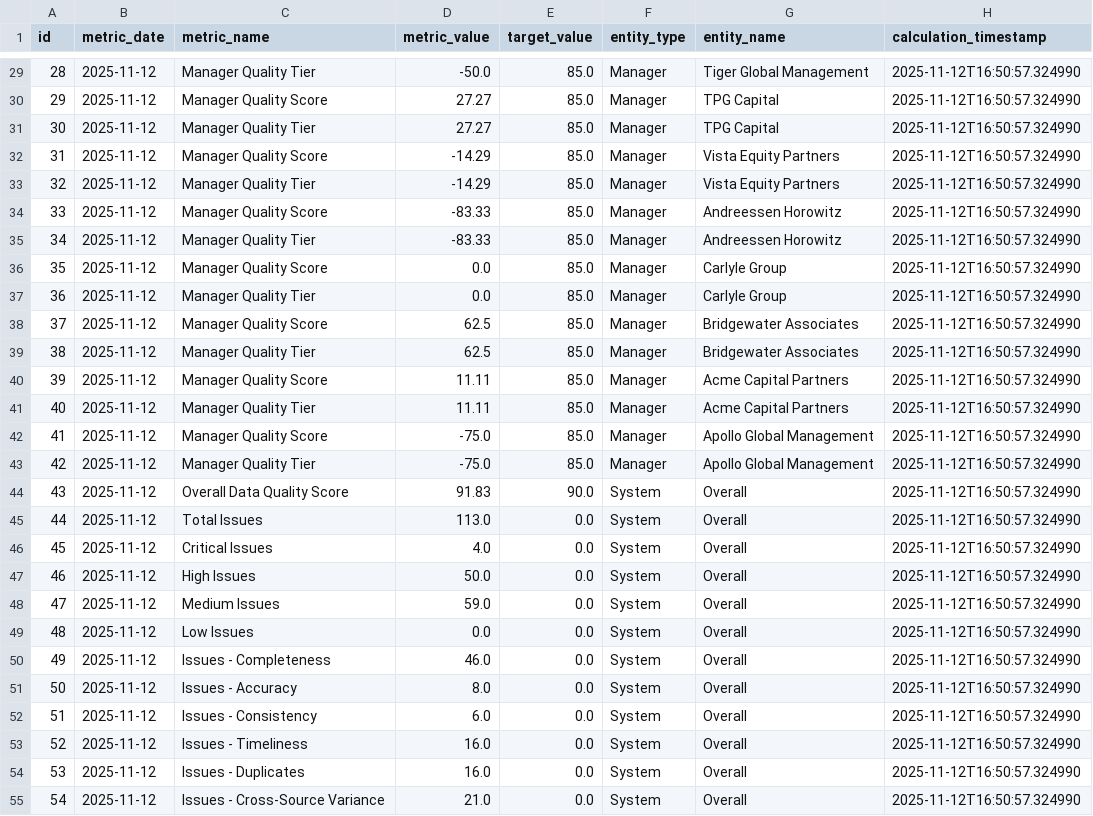
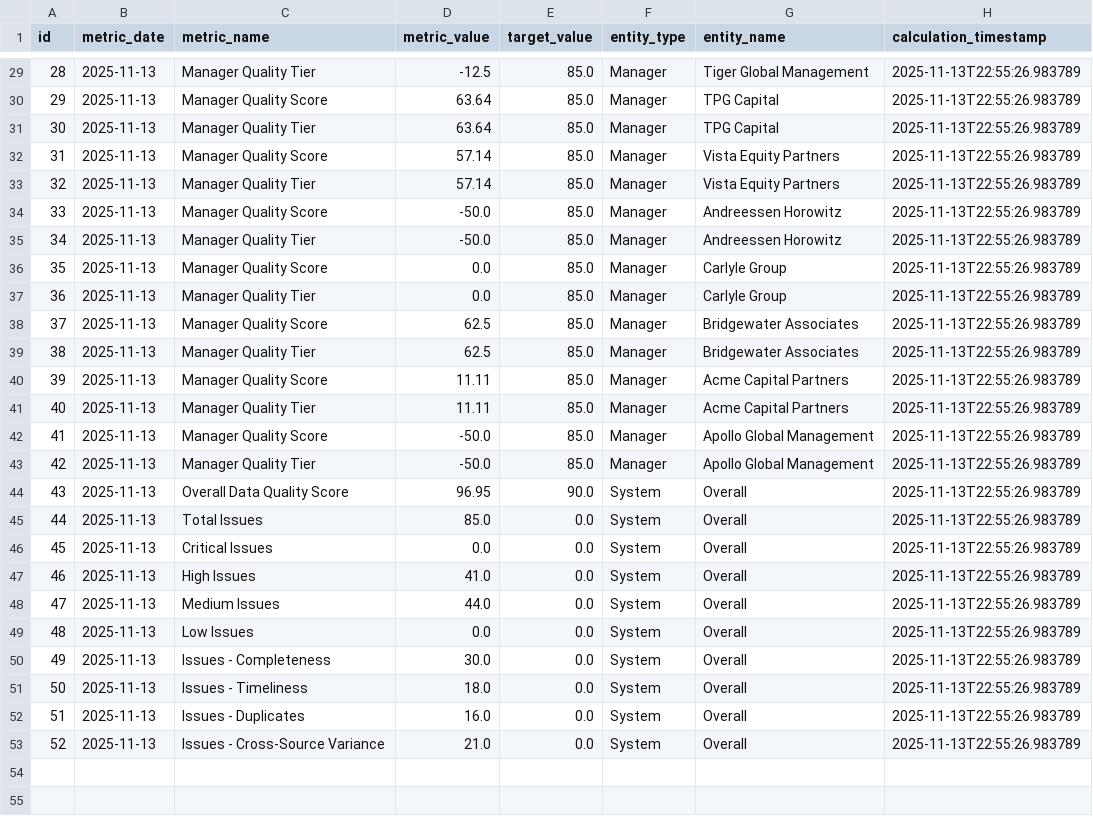
Before and after one commit to ObinnaIheanachor/Alternative-Investments-dq-pipeline, a CSV file: data/output/quality_metrics.csv, drawn as a sheet; only a part is shown, gaps mark what is left out; removed rows and columns are numbered as before the commit, all else as after; the diff covers the shown part only; the diff names each change by its address in the sheet, - before the commit and + after, or states it on an @@ line.

```diff
--- a/data/output/quality_metrics.csv
+++ b/data/output/quality_metrics.csv
-B29:B50 (metric_date): 2025-11-12
+B29:B50 (metric_date): 2025-11-13
-D29 (metric_value): -50.0
+D29 (metric_value): -12.5
-H29:H50 (calculation_timestamp): 2025-11-12T16:50:57.324990
+H29:H50 (calculation_timestamp): 2025-11-13T22:55:26.983789
-D30:D31 (metric_value): 27.27
+D30:D31 (metric_value): 63.64
-D32:D33 (metric_value): -14.29
+D32:D33 (metric_value): 57.14
-D34:D35 (metric_value): -83.33
+D34:D35 (metric_value): -50.0
-D42:D43 (metric_value): -75.0
+D42:D43 (metric_value): -50.0
-D44 (metric_value): 91.83
+D44 (metric_value): 96.95
-D45 (metric_value): 113.0
+D45 (metric_value): 85.0
-D46 (metric_value): 4.0
+D46 (metric_value): 0.0
-D47 (metric_value): 50.0
+D47 (metric_value): 41.0
-D48 (metric_value): 59.0
+D48 (metric_value): 44.0
-D50 (metric_value): 46.0
+D50 (metric_value): 30.0
-row 51: 50 | 2025-11-12 | Issues - Accuracy | 8.0 | 0.0 | System | Overall | 2025-11-12T16:50:57.324990
-row 52: 51 | 2025-11-12 | Issues - Consistency | 6.0 | 0.0 | System | Overall | 2025-11-12T16:50:57.324990
@@ column A (id) renumbered from row 51 down @@
-B51:B53 (metric_date): 2025-11-12
+B51:B53 (metric_date): 2025-11-13
-D51 (metric_value): 16.0
+D51 (metric_value): 18.0
-H51:H53 (calculation_timestamp): 2025-11-12T16:50:57.324990
+H51:H53 (calculation_timestamp): 2025-11-13T22:55:26.983789
```
Also changed, not shown: 72 edited cells elsewhere in this file, data/output/executive_summary.csv, data/output/standardized_funds.csv, 14 other files.
